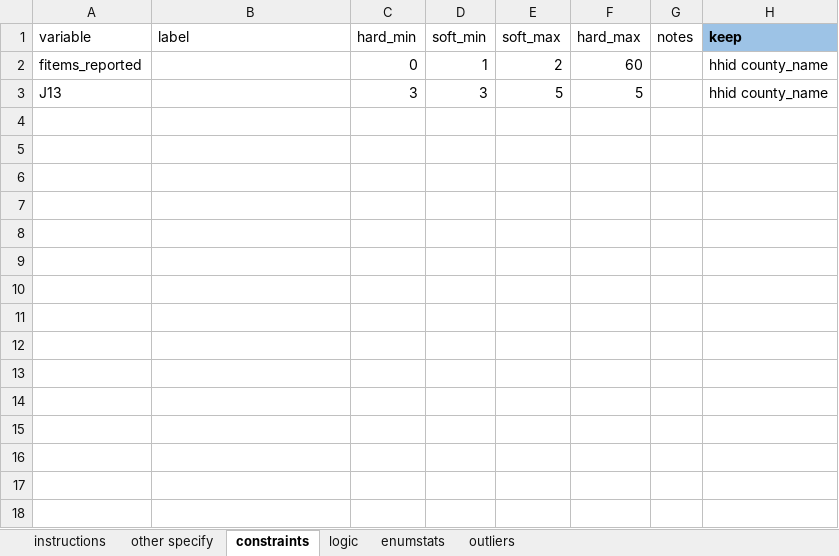
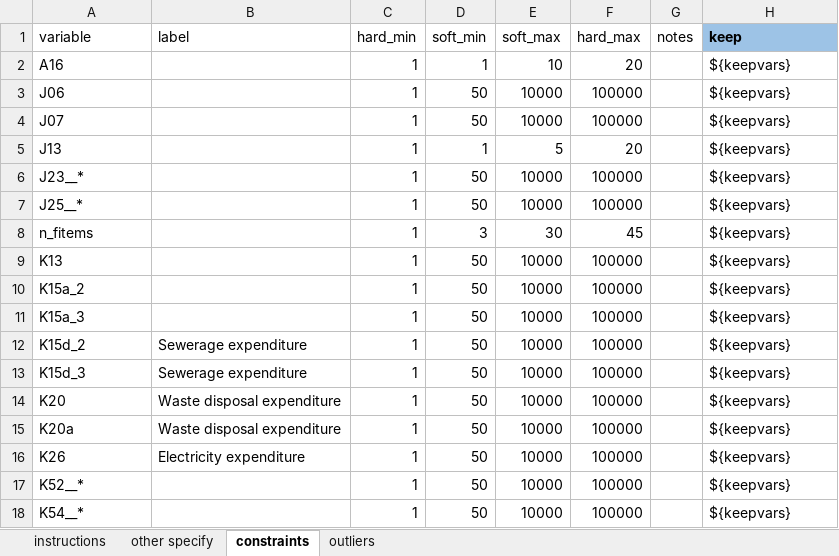
Before and after one commit to Kenya-Pov-and-Stats-Team-WB-Group/Kihbs_2024_pilot, an Excel workbook: hfc/hfc_inputs_hh.xlsm, sheet constraints, drawn as a sheet; values as stored, in another font and other column widths than the file's, no borders; conditional formats not drawn; removed rows and columns are numbered as before the commit, all else as after; the diff names each change by its address in the sheet, - before the commit and + after, or states it on an @@ line.

```diff
--- a/hfc/hfc_inputs_hh.xlsm (sheet constraints)
+++ b/hfc/hfc_inputs_hh.xlsm (sheet constraints)
-sheet tab: logic
-sheet tab: enumstats
-row 2: fitems_reported |  | 0 | 1 | 2 | 60 |  | hhid county_name
+row 2: A16 |  | 1 | 1 | 10 | 20 |  | ${keepvars}
+row 3: J06 |  | 1 | 50 | 10000 | 100000 |  | ${keepvars}
+row 4: J07 |  | 1 | 50 | 10000 | 100000 |  | ${keepvars}
-C5 (hard_min): 3
+C5 (hard_min): 1
-D5 (soft_min): 3
+D5 (soft_min): 1
-F5 (hard_max): 5
+F5 (hard_max): 20
-H5 (keep): hhid county_name
+H5 (keep): ${keepvars}
+row 6: J23__* |  | 1 | 50 | 10000 | 100000 |  | ${keepvars}
+row 7: J25__* |  | 1 | 50 | 10000 | 100000 |  | ${keepvars}
+row 8: n_fitems |  | 1 | 3 | 30 | 45 |  | ${keepvars}
+row 9: K13 |  | 1 | 50 | 10000 | 100000 |  | ${keepvars}
+row 10: K15a_2 |  | 1 | 50 | 10000 | 100000 |  | ${keepvars}
+row 11: K15a_3 |  | 1 | 50 | 10000 | 100000 |  | ${keepvars}
+row 12: K15d_2 | Sewerage expenditure | 1 | 50 | 10000 | 100000 |  | ${keepvars}
+row 13: K15d_3 | Sewerage expenditure | 1 | 50 | 10000 | 100000 |  | ${keepvars}
+row 14: K20 | Waste disposal expenditure | 1 | 50 | 10000 | 100000 |  | ${keepvars}
+row 15: K20a | Waste disposal expenditure | 1 | 50 | 10000 | 100000 |  | ${keepvars}
+row 16: K26 | Electricity expenditure | 1 | 50 | 10000 | 100000 |  | ${keepvars}
+row 17: K52__* |  | 1 | 50 | 10000 | 100000 |  | ${keepvars}
+row 18: K54__* |  | 1 | 50 | 10000 | 100000 |  | ${keepvars}
```
Also changed, not shown: sheet outliers, hfc/hfc_inputs_durables.xlsm, hfc/hfc_inputs_food.xlsm, 2 other files.
